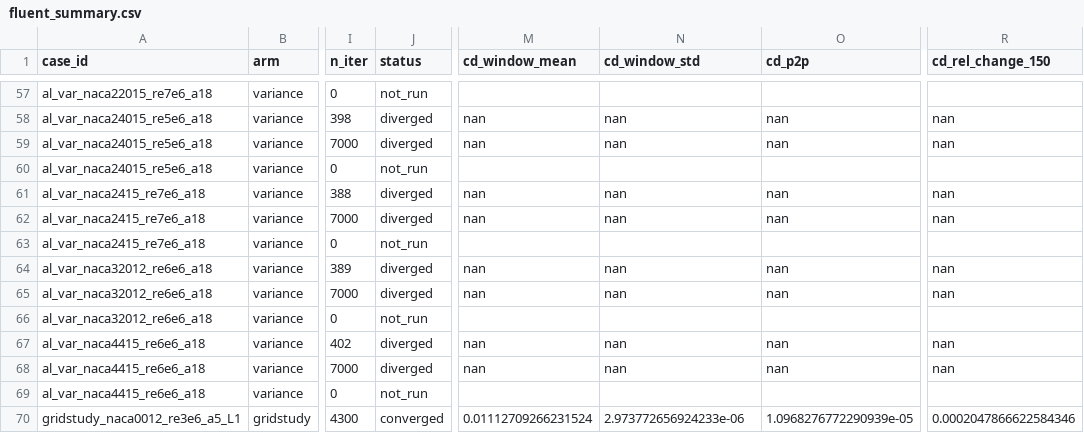
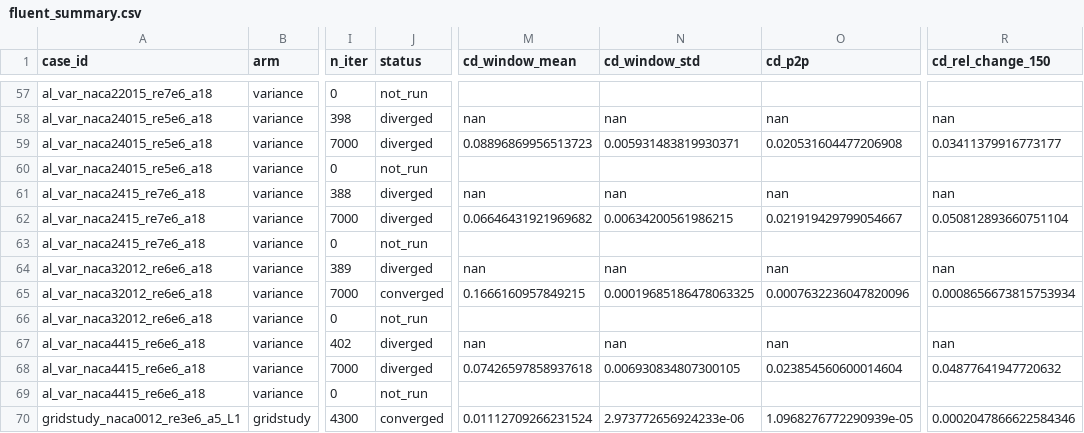
Before and after one commit to cocomo069/Geometry_Aware_Neural_Operator_Audit, a CSV file: results/fluent/fluent_summary.csv, drawn as a sheet; only a part is shown, gaps mark what is left out; the diff covers the shown part only; the diff names each change by its address in the sheet, - before the commit and + after, or states it on an @@ line.

```diff
--- a/results/fluent/fluent_summary.csv
+++ b/results/fluent/fluent_summary.csv
-M59 (cd_window_mean): nan
+M59 (cd_window_mean): 0.08896869956513723
-N59 (cd_window_std): nan
+N59 (cd_window_std): 0.005931483819930371
-O59 (cd_p2p): nan
+O59 (cd_p2p): 0.020531604477206908
-R59 (cd_rel_change_150): nan
+R59 (cd_rel_change_150): 0.03411379916773177
-M62 (cd_window_mean): nan
+M62 (cd_window_mean): 0.06646431921969682
-N62 (cd_window_std): nan
+N62 (cd_window_std): 0.00634200561986215
-O62 (cd_p2p): nan
+O62 (cd_p2p): 0.021919429799054667
-R62 (cd_rel_change_150): nan
+R62 (cd_rel_change_150): 0.050812893660751104
-J65 (status): diverged
+J65 (status): converged
-M65 (cd_window_mean): nan
+M65 (cd_window_mean): 0.1666160957849215
-N65 (cd_window_std): nan
+N65 (cd_window_std): 0.00019685186478063325
-O65 (cd_p2p): nan
+O65 (cd_p2p): 0.0007632236047820096
-R65 (cd_rel_change_150): nan
+R65 (cd_rel_change_150): 0.0008656673815753934
-M68 (cd_window_mean): nan
+M68 (cd_window_mean): 0.07426597858937618
-N68 (cd_window_std): nan
+N68 (cd_window_std): 0.006930834807300105
-O68 (cd_p2p): nan
+O68 (cd_p2p): 0.023854560600014604
-R68 (cd_rel_change_150): nan
+R68 (cd_rel_change_150): 0.04877641947720632
```
Also changed, not shown: 61 edited cells elsewhere in this file, results/fluent/surrogate_vs_fluent.csv, 22 other files.
